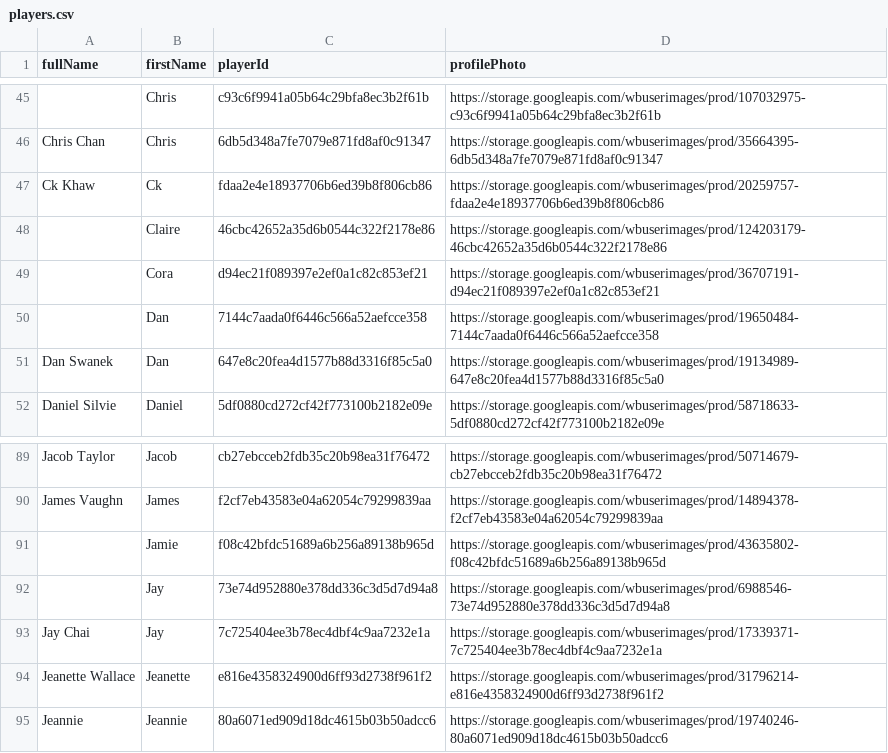
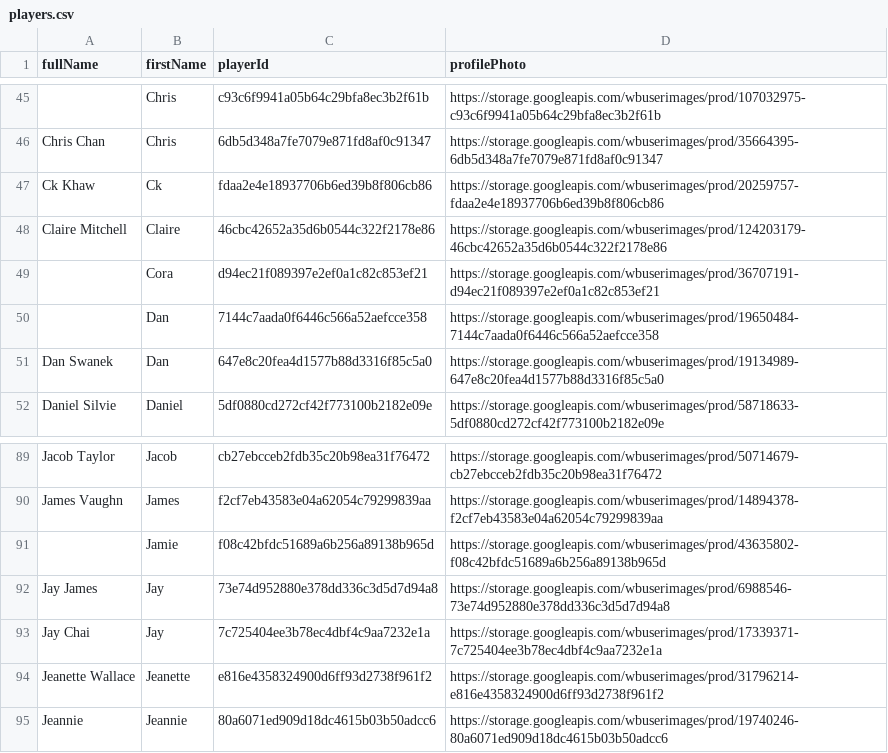
Before and after one commit to petrus1732/wordblitz, a CSV file: players.csv, drawn as a sheet; only a part is shown, gaps mark what is left out.

```diff
--- a/players.csv
+++ b/players.csv
@@ -47,3 +47,3 @@ fullName,firstName,playerId,profilePhoto
 "Ck Khaw","Ck","fdaa2e4e18937706b6ed39b8f806cb86","https://storage.googleapis.com/wbuserimages/prod/20259757-fdaa2e4e18937706b6ed39b8f806cb86"
-"","Claire","46cbc42652a35d6b0544c322f2178e86","https://storage.googleapis.com/wbuserimages/prod/124203179-46cbc42652a35d6b0544c322f2178e86"
+"Claire Mitchell","Claire","46cbc42652a35d6b0544c322f2178e86","https://storage.googleapis.com/wbuserimages/prod/124203179-46cbc42652a35d6b0544c322f2178e86"
 "","Cora","d94ec21f089397e2ef0a1c82c853ef21","https://storage.googleapis.com/wbuserimages/prod/36707191-d94ec21f089397e2ef0a1c82c853ef21"
@@ -91,3 +91,3 @@ fullName,firstName,playerId,profilePhoto
 "","Jamie","f08c42bfdc51689a6b256a89138b965d","https://storage.googleapis.com/wbuserimages/prod/43635802-f08c42bfdc51689a6b256a89138b965d"
-"","Jay","73e74d952880e378dd336c3d5d7d94a8","https://storage.googleapis.com/wbuserimages/prod/6988546-73e74d952880e378dd336c3d5d7d94a8"
+"Jay James","Jay","73e74d952880e378dd336c3d5d7d94a8","https://storage.googleapis.com/wbuserimages/prod/6988546-73e74d952880e378dd336c3d5d7d94a8"
 "Jay Chai","Jay","7c725404ee3b78ec4dbf4c9aa7232e1a","https://storage.googleapis.com/wbuserimages/prod/17339371-7c725404ee3b78ec4dbf4c9aa7232e1a"
```
Also changed, not shown: 12 other files.
